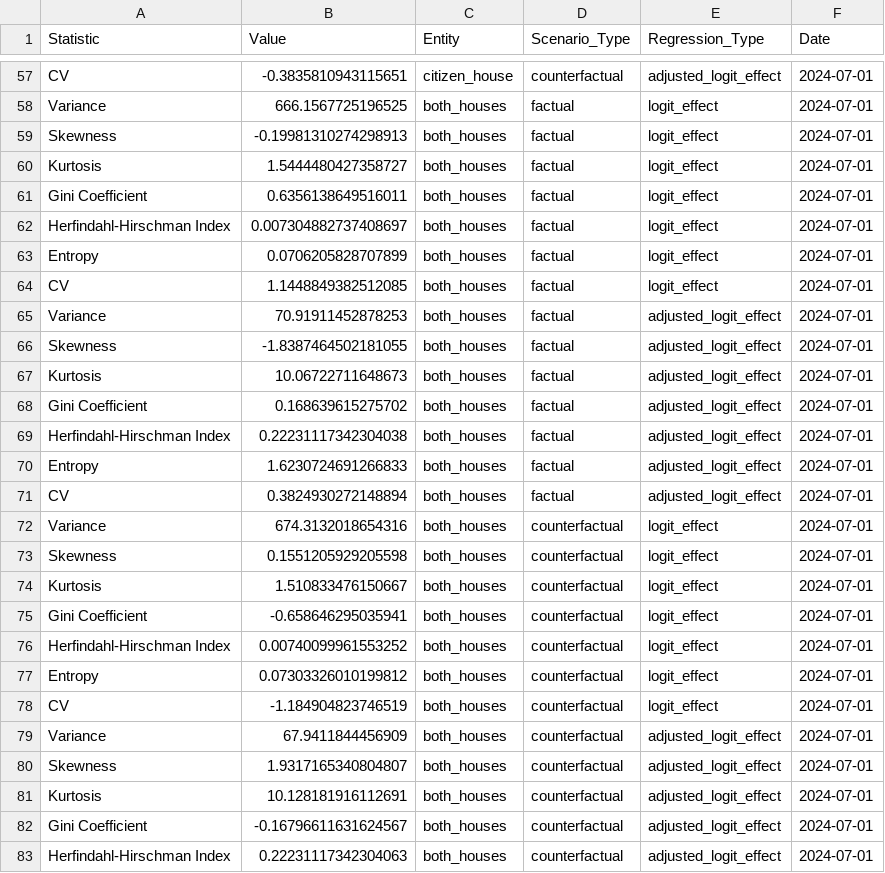
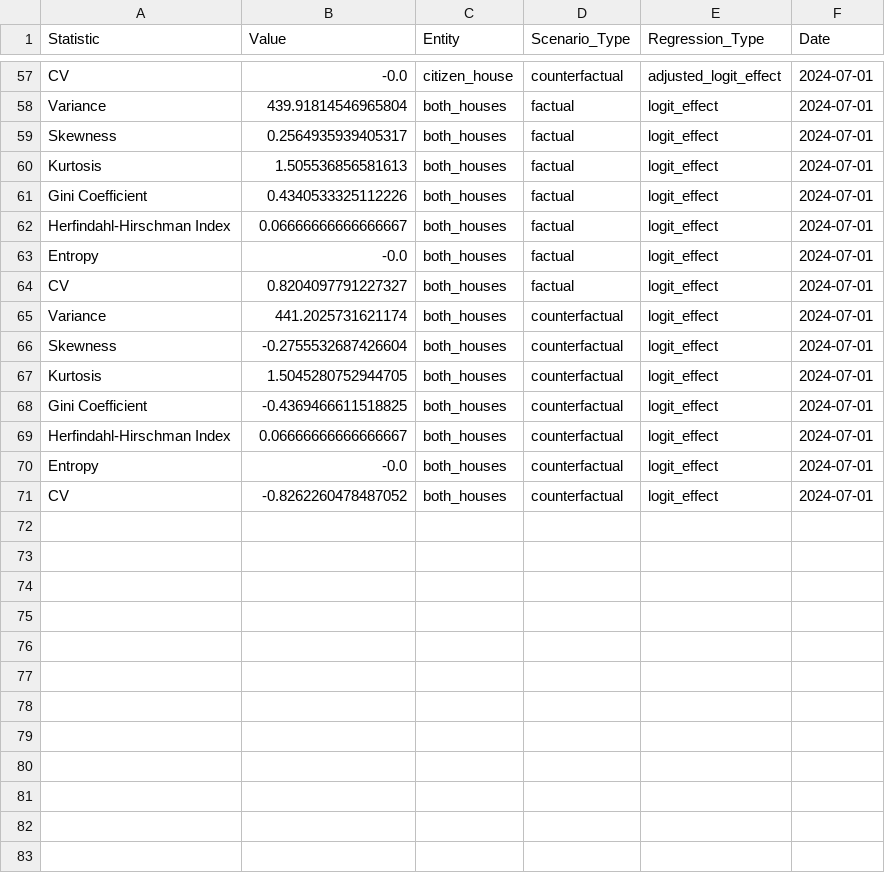
Before and after one commit to BilalBAI/op-vica, a CSV file: results/results.csv, drawn as a sheet; only a part is shown, gaps mark what is left out; removed rows and columns are numbered as before the commit, all else as after; the diff covers the shown part only; the diff names each change by its address in the sheet, - before the commit and + after, or states it on an @@ line.

```diff
--- a/results/results.csv
+++ b/results/results.csv
-B57 (Value): -0.3835810943115651
+B57 (Value): -0.0
-B58 (Value): 666.1567725196525
+B58 (Value): 439.91814546965804
-B59 (Value): -0.19981310274298913
+B59 (Value): 0.2564935939405317
-B60 (Value): 1.5444480427358727
+B60 (Value): 1.505536856581613
-B61 (Value): 0.6356138649516011
+B61 (Value): 0.4340533325112226
-B62 (Value): 0.007304882737408697
+B62 (Value): 0.06666666666666667
-B63 (Value): 0.0706205828707899
+B63 (Value): -0.0
-B64 (Value): 1.1448849382512085
+B64 (Value): 0.8204097791227327
-row 65: Variance | 70.91911452878253 | both_houses | factual | adjusted_logit_effect | 2024-07-01
-row 66: Skewness | -1.8387464502181055 | both_houses | factual | adjusted_logit_effect | 2024-07-01
-row 67: Kurtosis | 10.06722711648673 | both_houses | factual | adjusted_logit_effect | 2024-07-01
-row 68: Gini Coefficient | 0.168639615275702 | both_houses | factual | adjusted_logit_effect | 2024-07-01
-row 69: Herfindahl-Hirschman Index | 0.22231117342304038 | both_houses | factual | adjusted_logit_effect | 2024-07-01
-row 70: Entropy | 1.6230724691266833 | both_houses | factual | adjusted_logit_effect | 2024-07-01
-row 71: CV | 0.3824930272148894 | both_houses | factual | adjusted_logit_effect | 2024-07-01
-B65 (Value): 674.3132018654316
+B65 (Value): 441.2025731621174
-B66 (Value): 0.1551205929205598
+B66 (Value): -0.2755532687426604
-B67 (Value): 1.510833476150667
+B67 (Value): 1.5045280752944705
-B68 (Value): -0.658646295035941
+B68 (Value): -0.4369466611518825
-B69 (Value): 0.00740099961553252
+B69 (Value): 0.06666666666666667
-B70 (Value): 0.07303326010199812
+B70 (Value): -0.0
-B71 (Value): -1.184904823746519
+B71 (Value): -0.8262260478487052
-row 79: Variance | 67.9411844456909 | both_houses | counterfactual | adjusted_logit_effect | 2024-07-01
-row 80: Skewness | 1.9317165340804807 | both_houses | counterfactual | adjusted_logit_effect | 2024-07-01
-row 81: Kurtosis | 10.128181916112691 | both_houses | counterfactual | adjusted_logit_effect | 2024-07-01
-row 82: Gini Coefficient | -0.16796611631624567 | both_houses | counterfactual | adjusted_logit_effect | 2024-07-01
-row 83: Herfindahl-Hirschman Index | 0.22231117342304063 | both_houses | counterfactual | adjusted_logit_effect | 2024-07-01
```
Also changed, not shown: 2 removed rows and 27 edited cells elsewhere in this file, 2 other files.
